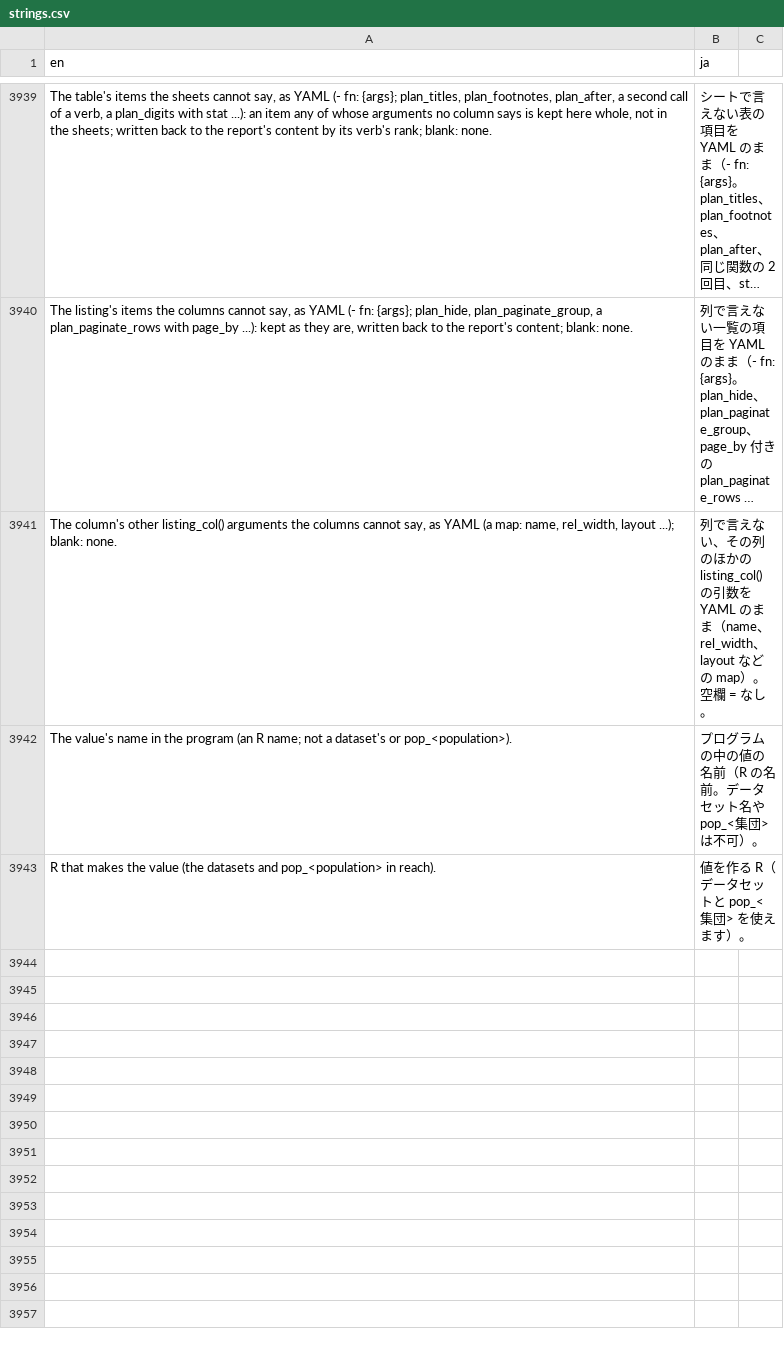
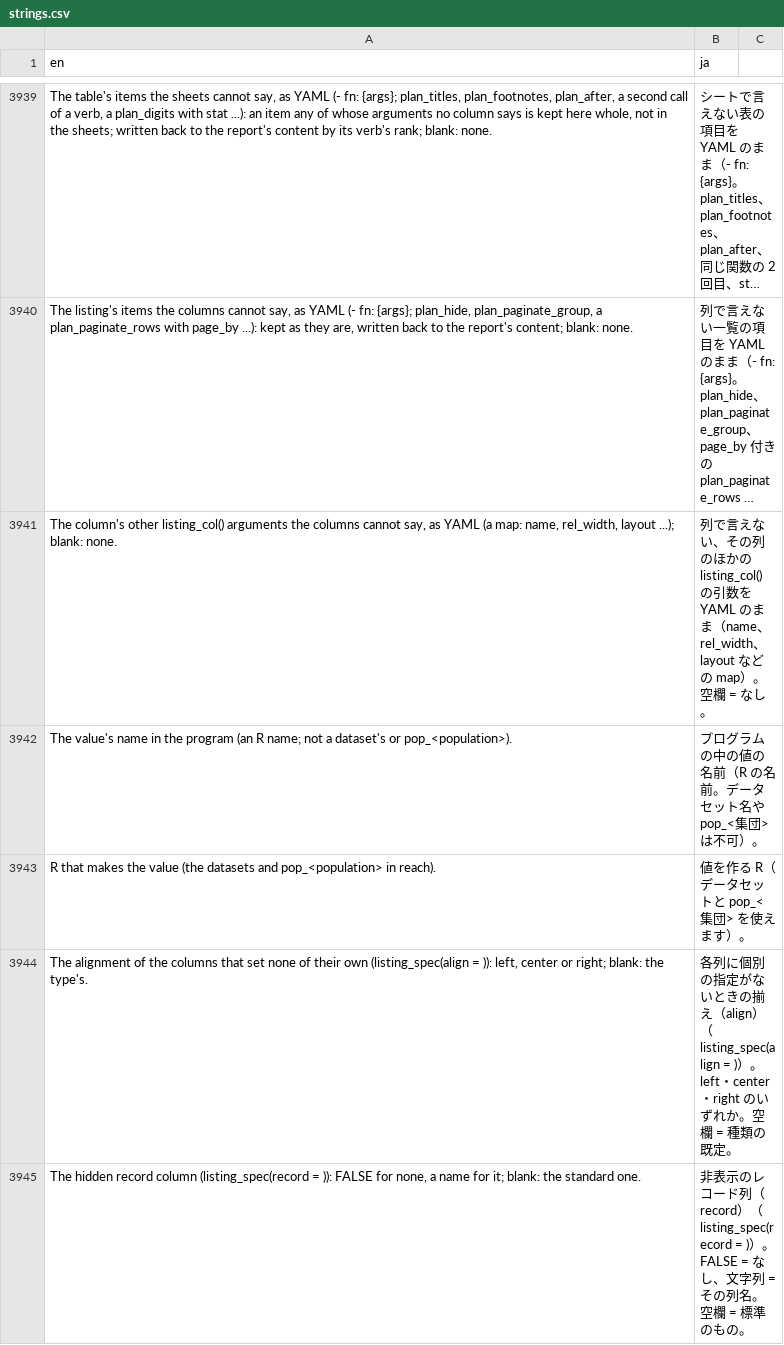
Before and after one commit to ichirio/tflplanner, a CSV file: inst/i18n/strings.csv, drawn as a sheet; only a part is shown, gaps mark what is left out; long unchanged cells end in …; the diff names each change by its address in the sheet, - before the commit and + after, or states it on an @@ line.

```diff
--- a/inst/i18n/strings.csv
+++ b/inst/i18n/strings.csv
+row 3944: The alignment of the columns that set none of their own (listing_spec(align = )): left, center or right; blank: the type's. | 各列に個別の指定がないときの揃え（align）（listing_spec(align = )）。left・center・right のいずれか。空欄 = 種類の既定。
+row 3945: The hidden record column (listing_spec(record = )): FALSE for none, a name for it; blank: the standard one. | 非表示のレコード列（record）（listing_spec(record = )）。FALSE = なし、文字列 = その列名。空欄 = 標準のもの。
```
